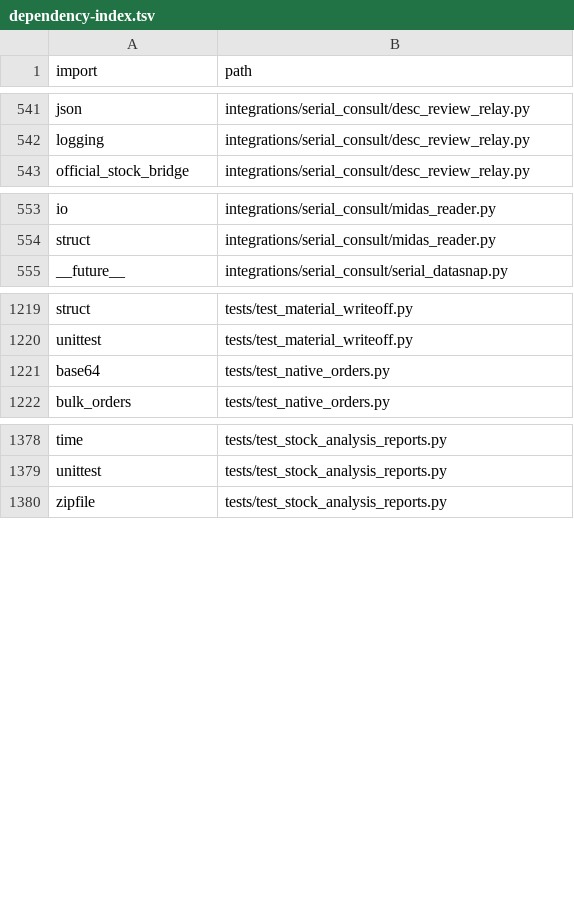
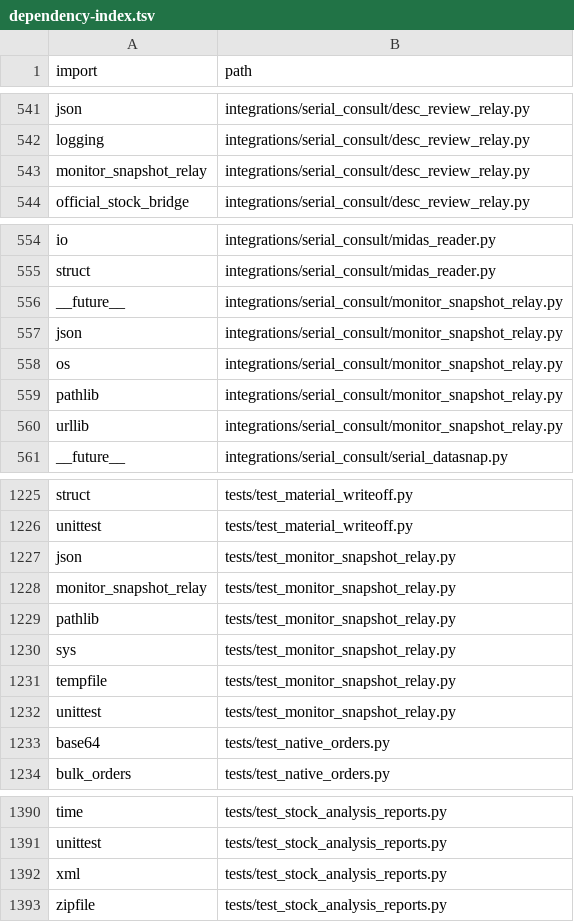
Before and after one commit to clarotechnet/dominium, a TSV file: .dominium/dependency-index.tsv, drawn as a sheet; only a part is shown, gaps mark what is left out.

Commit message:
fix(stock): produce Excel-compatible XLSX packages and restore monitor read

```diff
--- a/.dominium/dependency-index.tsv
+++ b/.dominium/dependency-index.tsv
@@ -542,2 +542,3 @@ json	integrations/serial_consult/desc_review_relay.py
 logging	integrations/serial_consult/desc_review_relay.py
+monitor_snapshot_relay	integrations/serial_consult/desc_review_relay.py
 official_stock_bridge	integrations/serial_consult/desc_review_relay.py
@@ -554,2 +555,7 @@ io	integrations/serial_consult/midas_reader.py
 struct	integrations/serial_consult/midas_reader.py
+__future__	integrations/serial_consult/monitor_snapshot_relay.py
+json	integrations/serial_consult/monitor_snapshot_relay.py
+os	integrations/serial_consult/monitor_snapshot_relay.py
+pathlib	integrations/serial_consult/monitor_snapshot_relay.py
+urllib	integrations/serial_consult/monitor_snapshot_relay.py
 __future__	integrations/serial_consult/serial_datasnap.py
@@ -1220,2 +1226,8 @@ struct	tests/test_material_writeoff.py
 unittest	tests/test_material_writeoff.py
+json	tests/test_monitor_snapshot_relay.py
+monitor_snapshot_relay	tests/test_monitor_snapshot_relay.py
+pathlib	tests/test_monitor_snapshot_relay.py
+sys	tests/test_monitor_snapshot_relay.py
+tempfile	tests/test_monitor_snapshot_relay.py
+unittest	tests/test_monitor_snapshot_relay.py
 base64	tests/test_native_orders.py
@@ -1379,2 +1391,3 @@ time	tests/test_stock_analysis_reports.py
 unittest	tests/test_stock_analysis_reports.py
+xml	tests/test_stock_analysis_reports.py
 zipfile	tests/test_stock_analysis_reports.py
```
Also changed, not shown: .dominium/api-index.tsv, .dominium/file-index.tsv, 11 other files.
